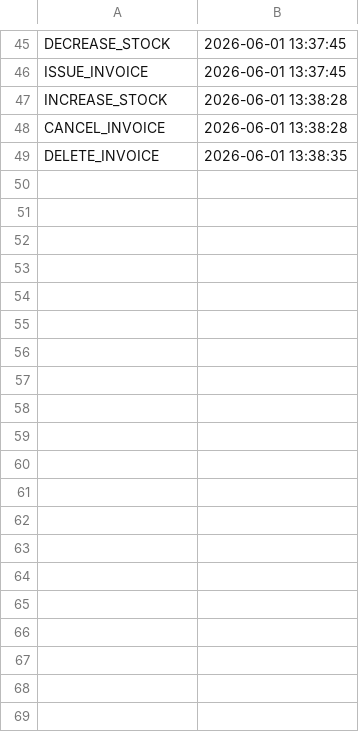
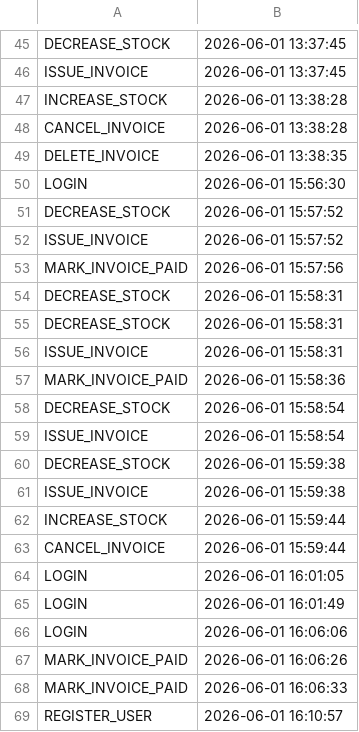
Before and after one commit to andralorr/INVOX, a CSV file: audit.csv, drawn as a sheet; only a part is shown, gaps mark what is left out; the diff covers the shown part only; the diff names each change by its address in the sheet, - before the commit and + after, or states it on an @@ line.

```diff
--- a/audit.csv
+++ b/audit.csv
+row 50: LOGIN | 2026-06-01 15:56:30
+row 51: DECREASE_STOCK | 2026-06-01 15:57:52
+row 52: ISSUE_INVOICE | 2026-06-01 15:57:52
+row 53: MARK_INVOICE_PAID | 2026-06-01 15:57:56
+row 54: DECREASE_STOCK | 2026-06-01 15:58:31
+row 55: DECREASE_STOCK | 2026-06-01 15:58:31
+row 56: ISSUE_INVOICE | 2026-06-01 15:58:31
+row 57: MARK_INVOICE_PAID | 2026-06-01 15:58:36
+row 58: DECREASE_STOCK | 2026-06-01 15:58:54
+row 59: ISSUE_INVOICE | 2026-06-01 15:58:54
+row 60: DECREASE_STOCK | 2026-06-01 15:59:38
+row 61: ISSUE_INVOICE | 2026-06-01 15:59:38
+row 62: INCREASE_STOCK | 2026-06-01 15:59:44
+row 63: CANCEL_INVOICE | 2026-06-01 15:59:44
+row 64: LOGIN | 2026-06-01 16:01:05
+row 65: LOGIN | 2026-06-01 16:01:49
+row 66: LOGIN | 2026-06-01 16:06:06
+row 67: MARK_INVOICE_PAID | 2026-06-01 16:06:26
+row 68: MARK_INVOICE_PAID | 2026-06-01 16:06:33
+row 69: REGISTER_USER | 2026-06-01 16:10:57
```
Also changed, not shown: 12 added rows elsewhere in this file, 13 other files.
